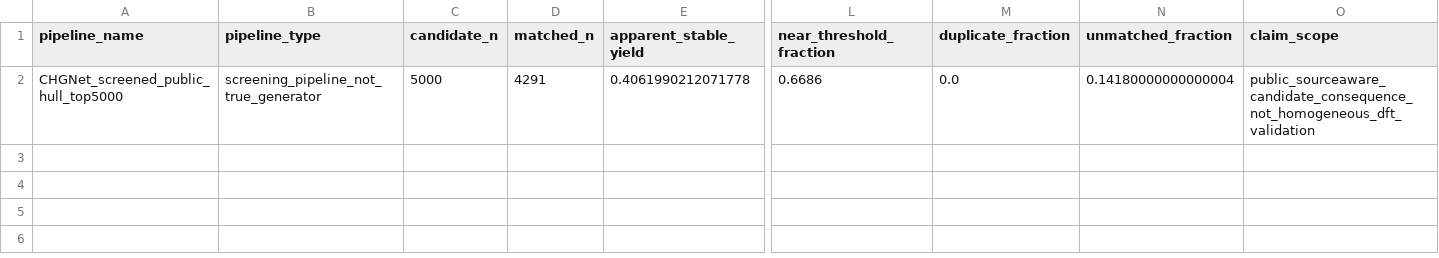
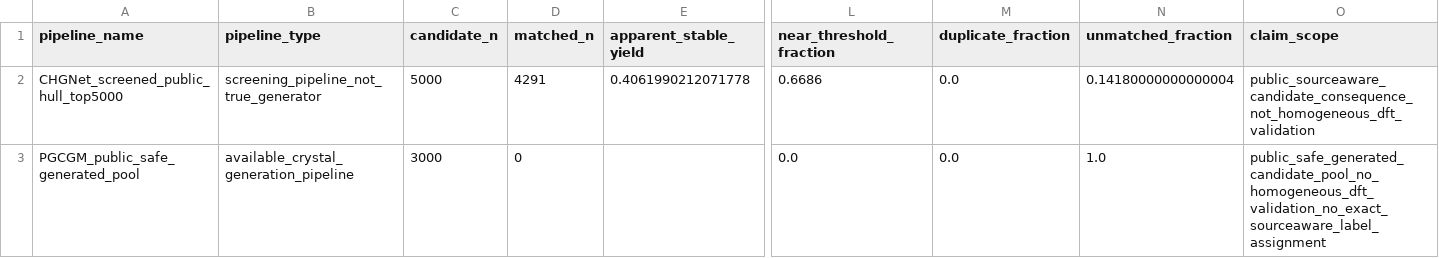
Before and after one commit to Marchematics/materials-stability-label-discordance, a CSV file: outputs/phase2_v1/figure_source_data/fig5_generated_consequence.csv, drawn as a sheet; only a part is shown, gaps mark what is left out; rows hold the shown columns only; the diff names each change by its address in the sheet, - before the commit and + after, or states it on an @@ line.

```diff
--- a/outputs/phase2_v1/figure_source_data/fig5_generated_consequence.csv
+++ b/outputs/phase2_v1/figure_source_data/fig5_generated_consequence.csv
+row 3: PGCGM_public_safe_generated_pool | available_crystal_generation_pipeline | 3000 | 0 |  | 0.0 | 0.0 | 1.0 | public_safe_generated_candidate_pool_no_homogeneous_dft_validation_no_exact_sourceaware_label_assignment
```
Also changed, not shown: outputs/phase2_v1/generative/candidate_source_search_audit.csv, outputs/phase2_v1/generative/generated_candidate_inventory.csv, 16 other files.
